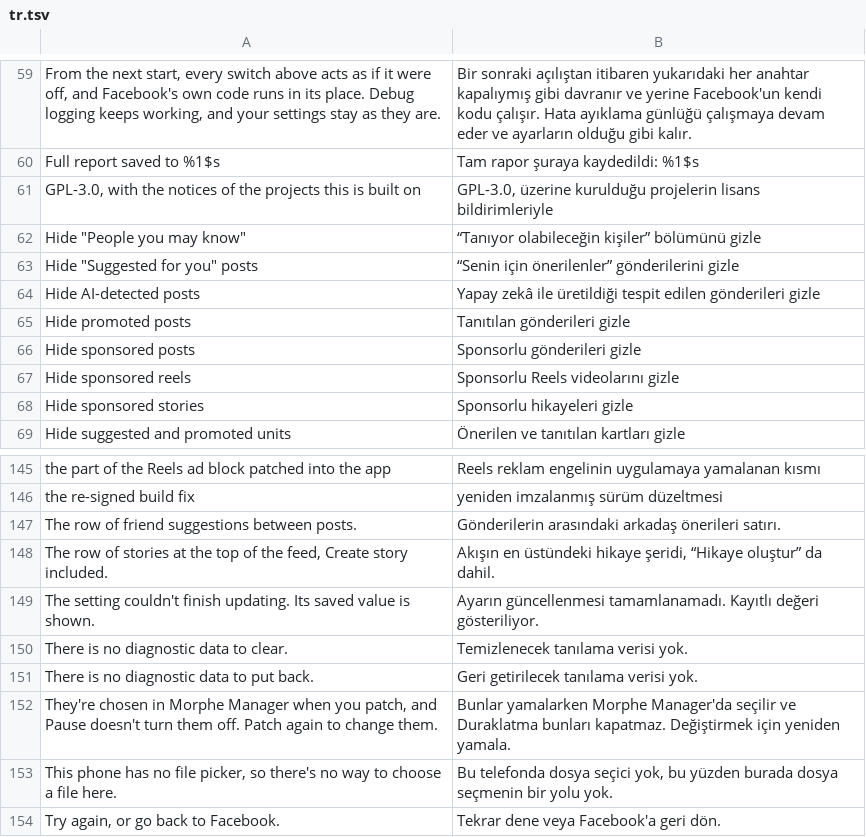
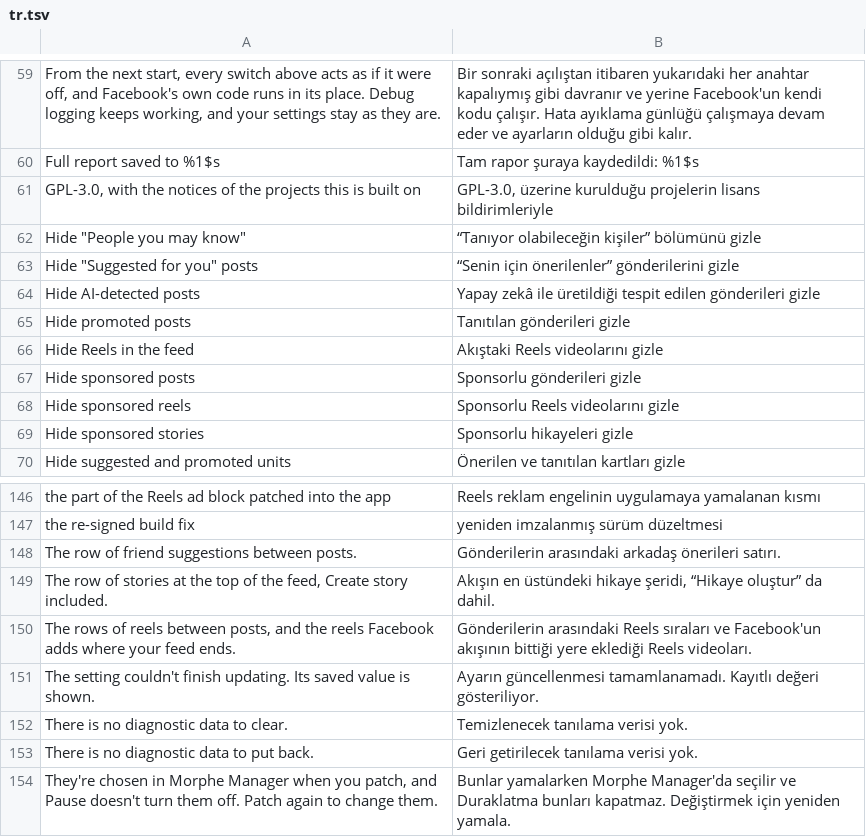
Before and after one commit to SysAdminDoc/Hushfacebook, a TSV file: extensions/shared/library/src/main/l10n/tr.tsv, drawn as a sheet; only a part is shown, gaps mark what is left out; the shorter side is filled out with more unchanged rows; the diff names each change by its address in the sheet, - before the commit and + after, or states it on an @@ line.

Commit message:
feat(feed): hide Reels in the feed, behind a patch that starts off
Matt asked for a setting that takes reels out of the timeline. On his
signed-in S25 (580, 0.1.3, Debug logging on) every row of reels in the news
feed arrived as an edge of its own: two "Reels" carousels as FB_SHORTS and
the reels after "You're all caught up" as END_OF_FEED_REELS, all
ShowcaseFeedUnit. So the rule lives in the shared feed guard with the
others: an edge filed under FB_SHORTS, FB_SHORTS_FALLBACK or
END_OF_FEED_REELS goes while its switch is on, and addNewEdgeToCollection
still carries one Hushfacebook guard. A reel a friend posts is an ordinary
post and stays.

The rule matches the categories by name, so the patch holds each build's
GraphQLFeedStoryCategory to all three and stops when one is gone. The patch
starts off in Morphe Manager, like Hide Stories tray; its switch starts on.
The settings row reads the same in all six languages, a hidden row counts
under its category in the diagnostic report, and pause takes the rule out.
Tests: the rule with and without the patch and switch, the per-category
count, the pause probe, both fixtures holding the three categories, and the
patch and extension naming the same three.

```diff
--- a/extensions/shared/library/src/main/l10n/tr.tsv
+++ b/extensions/shared/library/src/main/l10n/tr.tsv
+row 66: Hide Reels in the feed | Akıştaki Reels videolarını gizle
+row 150: The rows of reels between posts, and the reels Facebook adds where your feed ends. | Gönderilerin arasındaki Reels sıraları ve Facebook'un akışının bittiği yere eklediği Reels videoları.
```
Also changed, not shown: extensions/shared/library/src/main/l10n/de.tsv, extensions/shared/library/src/main/l10n/es.tsv, 19 other files.
